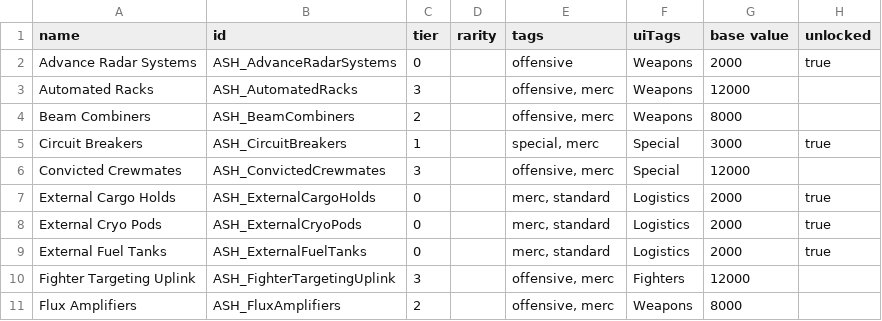
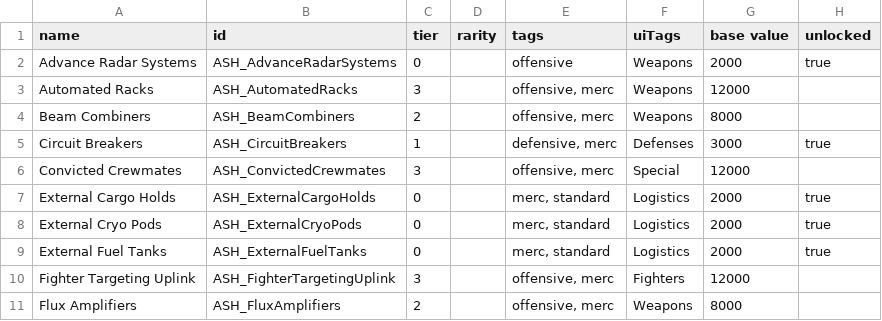
Before and after one commit to AudaxLudos/aptly-simple-hullmods, a CSV file: data/hullmods/hull_mods.csv, drawn as a sheet; only a part is shown; the diff names each change by its address in the sheet, - before the commit and + after, or states it on an @@ line.

```diff
--- a/data/hullmods/hull_mods.csv
+++ b/data/hullmods/hull_mods.csv
-E5 (tags): special, merc
+E5 (tags): defensive, merc
-F5 (uiTags): Special
+F5 (uiTags): Defenses
```
Also changed, not shown: 1 other file.
